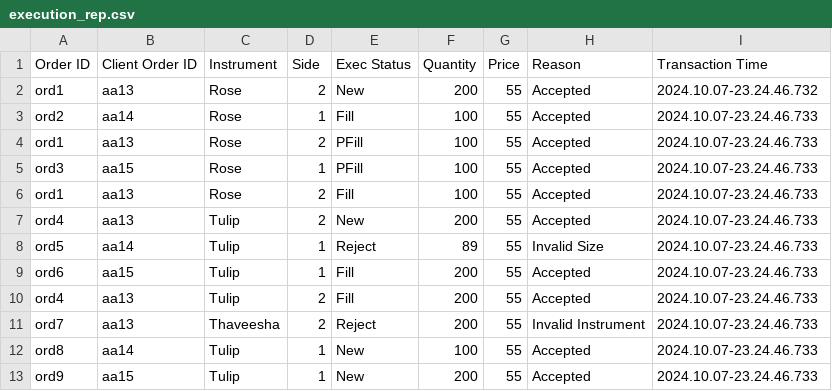
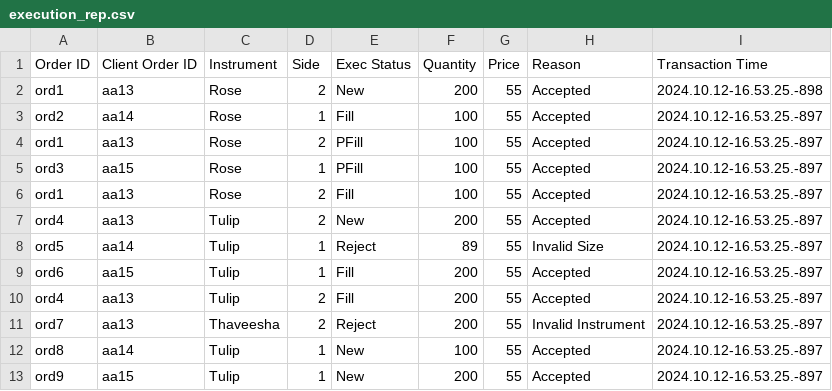
Before and after one commit to SamudraUduwaka/Flower-Exchange-LSEG, a CSV file: Version 1/execution_rep.csv, drawn as a sheet.

Commit message:
Version 3 added

```diff
--- a/Version 1/execution_rep.csv
+++ b/Version 1/execution_rep.csv
@@ -1,13 +1,13 @@
 Order ID,Client Order ID,Instrument,Side,Exec Status,Quantity,Price,Reason,Transaction Time
-ord1,aa13,Rose,2,New,200,55,Accepted,2024.10.07-23.24.46.732
-ord2,aa14,Rose,1,Fill,100,55,Accepted,2024.10.07-23.24.46.733
-ord1,aa13,Rose,2,PFill,100,55,Accepted,2024.10.07-23.24.46.733
-ord3,aa15,Rose,1,PFill,100,55,Accepted,2024.10.07-23.24.46.733
-ord1,aa13,Rose,2,Fill,100,55,Accepted,2024.10.07-23.24.46.733
-ord4,aa13,Tulip,2,New,200,55,Accepted,2024.10.07-23.24.46.733
-ord5,aa14,Tulip,1,Reject,89,55,Invalid Size,2024.10.07-23.24.46.733
-ord6,aa15,Tulip,1,Fill,200,55,Accepted,2024.10.07-23.24.46.733
-ord4,aa13,Tulip,2,Fill,200,55,Accepted,2024.10.07-23.24.46.733
-ord7,aa13,Thaveesha,2,Reject,200,55,Invalid Instrument,2024.10.07-23.24.46.733
-ord8,aa14,Tulip,1,New,100,55,Accepted,2024.10.07-23.24.46.733
-ord9,aa15,Tulip,1,New,200,55,Accepted,2024.10.07-23.24.46.733
+ord1,aa13,Rose,2,New,200,55,Accepted,2024.10.12-16.53.25.-898
+ord2,aa14,Rose,1,Fill,100,55,Accepted,2024.10.12-16.53.25.-897
+ord1,aa13,Rose,2,PFill,100,55,Accepted,2024.10.12-16.53.25.-897
+ord3,aa15,Rose,1,PFill,100,55,Accepted,2024.10.12-16.53.25.-897
+ord1,aa13,Rose,2,Fill,100,55,Accepted,2024.10.12-16.53.25.-897
+ord4,aa13,Tulip,2,New,200,55,Accepted,2024.10.12-16.53.25.-897
+ord5,aa14,Tulip,1,Reject,89,55,Invalid Size,2024.10.12-16.53.25.-897
+ord6,aa15,Tulip,1,Fill,200,55,Accepted,2024.10.12-16.53.25.-897
+ord4,aa13,Tulip,2,Fill,200,55,Accepted,2024.10.12-16.53.25.-897
+ord7,aa13,Thaveesha,2,Reject,200,55,Invalid Instrument,2024.10.12-16.53.25.-897
+ord8,aa14,Tulip,1,New,100,55,Accepted,2024.10.12-16.53.25.-897
+ord9,aa15,Tulip,1,New,200,55,Accepted,2024.10.12-16.53.25.-897
```
Also changed, not shown: 8 other files.
